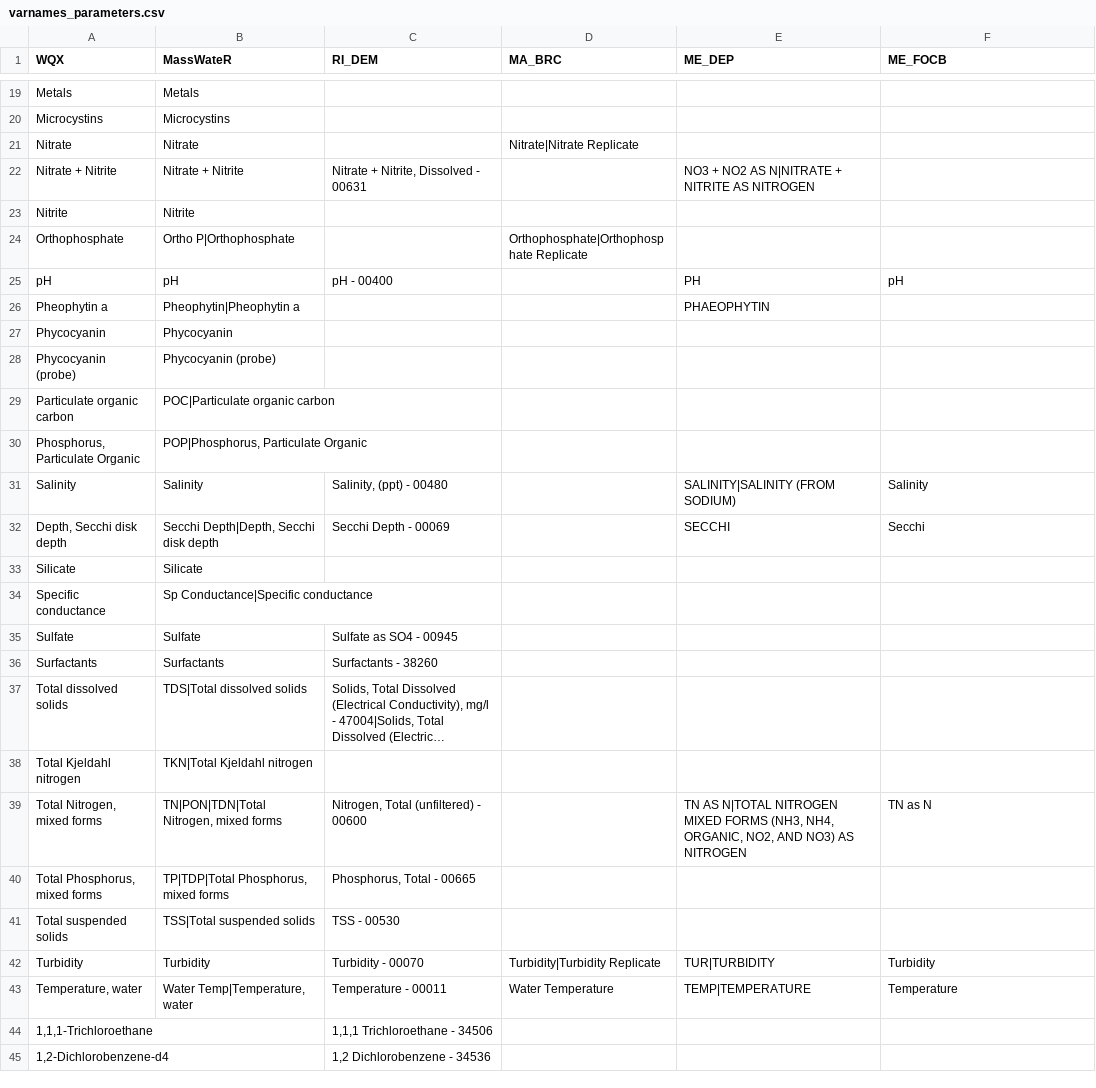
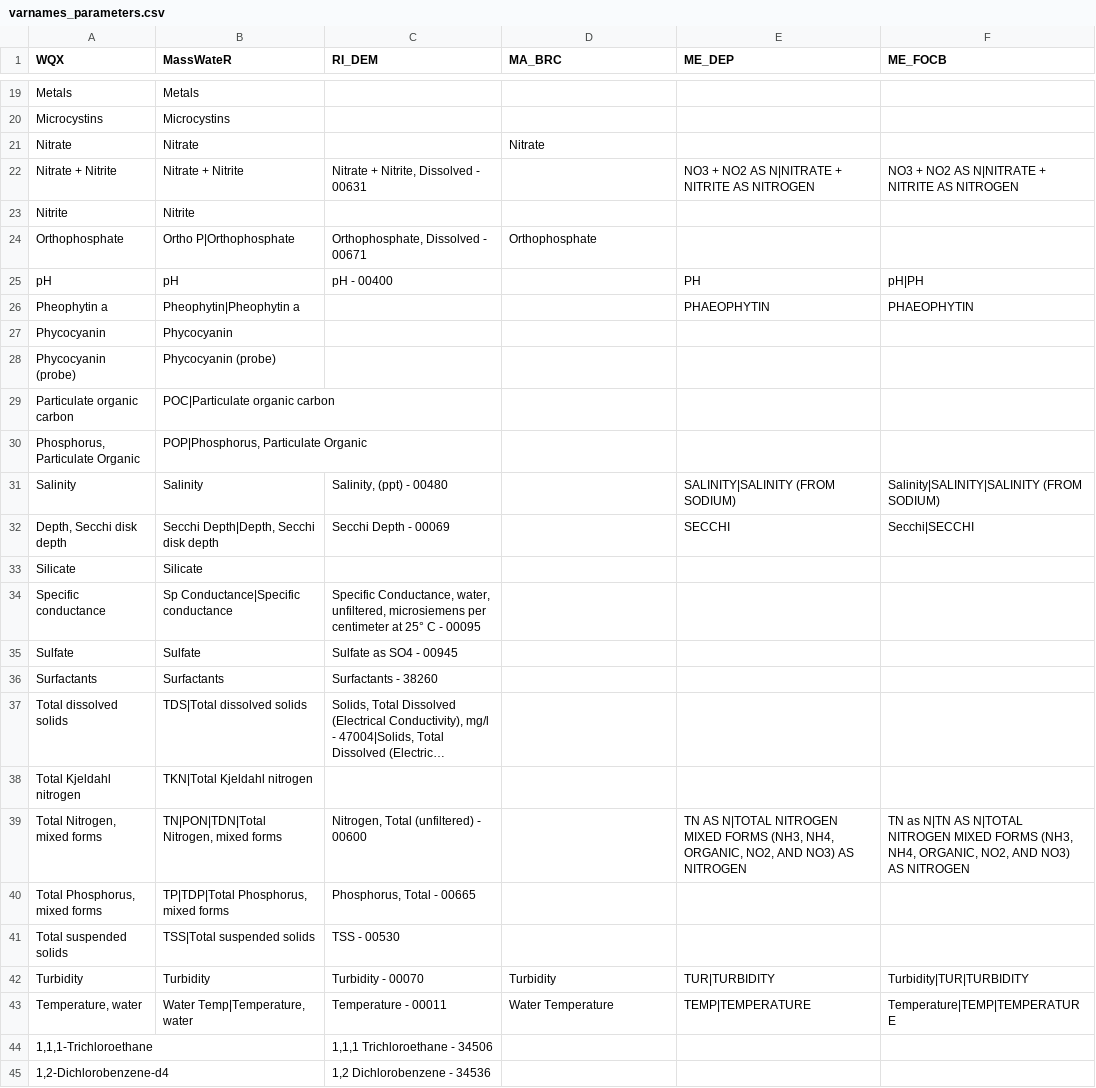
Before and after one commit to massbays-tech/wqformat, a CSV file: data-raw/varnames_parameters.csv, drawn as a sheet; only a part is shown, gaps mark what is left out; long unchanged cells end in …; the diff covers the shown part only; the diff names each change by its address in the sheet, - before the commit and + after, or states it on an @@ line.

```diff
--- a/data-raw/varnames_parameters.csv
+++ b/data-raw/varnames_parameters.csv
-D21 (MA_BRC): Nitrate|Nitrate Replicate
+D21 (MA_BRC): Nitrate
-F22 (ME_FOCB): (empty)
+F22 (ME_FOCB): NO3 + NO2 AS N|NITRATE + NITRITE AS NITROGEN
-C24 (RI_DEM): (empty)
+C24 (RI_DEM): Orthophosphate, Dissolved - 00671
-D24 (MA_BRC): Orthophosphate|Orthophosphate Replicate
+D24 (MA_BRC): Orthophosphate
-F25 (ME_FOCB): pH
+F25 (ME_FOCB): pH|PH
-F26 (ME_FOCB): (empty)
+F26 (ME_FOCB): PHAEOPHYTIN
-F31 (ME_FOCB): Salinity
+F31 (ME_FOCB): Salinity|SALINITY|SALINITY (FROM SODIUM)
-F32 (ME_FOCB): Secchi
+F32 (ME_FOCB): Secchi|SECCHI
-C34 (RI_DEM): (empty)
+C34 (RI_DEM): Specific Conductance, water, unfiltered, microsiemens per centimeter at 25° C - 00095
-F39 (ME_FOCB): TN as N
+F39 (ME_FOCB): TN as N|TN AS N|TOTAL NITROGEN MIXED FORMS (NH3, NH4, ORGANIC, NO2, AND NO3) AS NITROGEN
-D42 (MA_BRC): Turbidity|Turbidity Replicate
+D42 (MA_BRC): Turbidity
-F42 (ME_FOCB): Turbidity
+F42 (ME_FOCB): Turbidity|TUR|TURBIDITY
-F43 (ME_FOCB): Temperature
+F43 (ME_FOCB): Temperature|TEMP|TEMPERATURE
```
Also changed, not shown: 12 edited cells elsewhere in this file, data-raw/varnames_units.csv, 5 other files.
